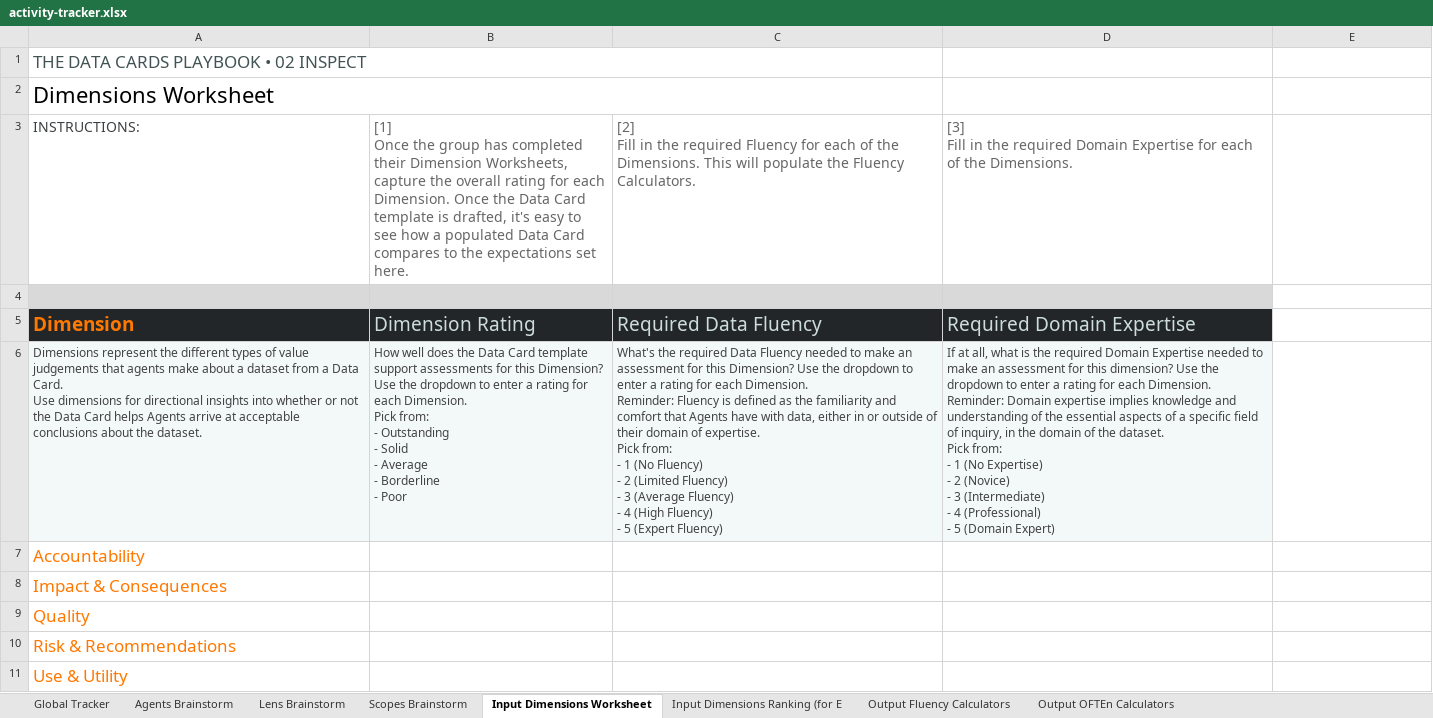
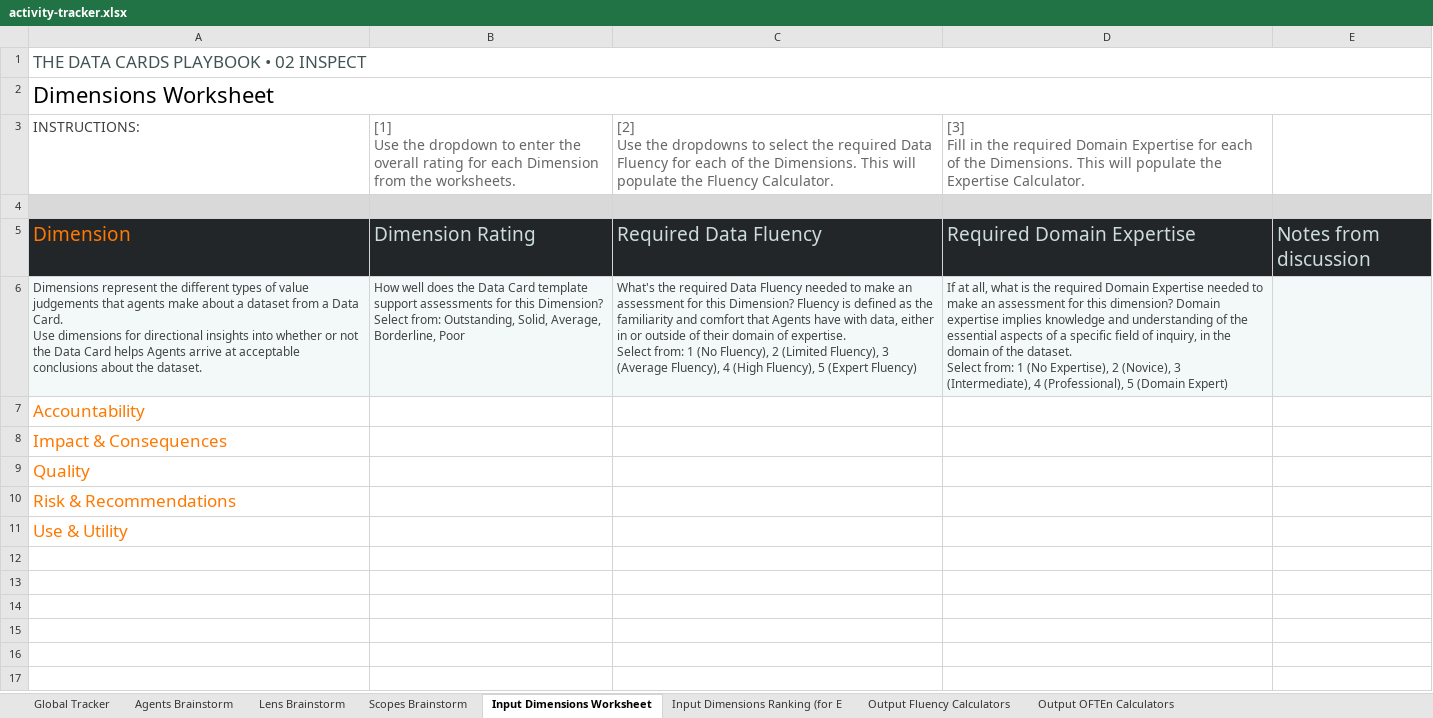
Before and after one commit to PAIR-code/datacardsplaybook, an Excel workbook: playbook/activity-tracker.xlsx, sheet Input Dimensions Worksheet, drawn as a sheet; values as stored, in another font and other column widths than the file's, no borders; charts and pictures and conditional formats not drawn; ↵ is a line break in a cell; the diff names each change by its address in the sheet, - before the commit and + after, or states it on an @@ line.

```diff
--- a/playbook/activity-tracker.xlsx (sheet Input Dimensions Worksheet)
+++ b/playbook/activity-tracker.xlsx (sheet Input Dimensions Worksheet)
-A1:C1 merged
+A1:E1 merged
-A2:C2 merged
+A2:E2 merged
-B3: [1] ↵ Once the group has completed their Dimension Worksheets, capture the overall rating for each Dimension. Once the Data Card template is drafted, it's easy to see how a populated Data Card compares to the expectations set here.
+B3: [1] ↵ Use the dropdown to enter the overall rating for each Dimension from the worksheets.
-C3: [2] ↵ Fill in the required Fluency for each of the Dimensions. This will populate the Fluency Calculators.
+C3: [2] ↵ Use the dropdowns to select the required Data Fluency for each of the Dimensions. This will populate the Fluency Calculator.
-D3: …the Dimensions.
+D3: …the Dimensions. This will populate the Expertise Calculator.
-E4 fill: none
+E4 fill: #D9D9D9
-A5 bold: on
+A5 bold: off
-E5: (empty)
+E5: Notes from discussion
-E5 fill: none
+E5 fill: #232629
-B6: …this Dimension? Use the dropdown to enter a rating for each Dimension. ↵ Pick from: ↵ - Outstanding ↵ - Solid ↵ - Average ↵ - Borderline ↵ - Poor
+B6: …this Dimension? ↵ Select from: Outstanding, Solid, Average, Borderline, Poor
-C6: …this Dimension? Use the dropdown to enter a rating for each Dimension. ↵ Reminder: Fluency is defined as the familiarity and comfort that Agents have with data, either in or outside of their domain of expertise. ↵ Pick from: ↵ - 1 (No Fluency) ↵ - 2 (Limited Fluency) ↵ - 3 (Average Fluency) ↵ - 4 (High Fluency) ↵ - 5 (Expert…
+C6: …this Dimension? Fluency is defined as the familiarity and comfort that Agents have with data, either in or outside of their domain of expertise. ↵ Select from: 1 (No Fluency), 2 (Limited Fluency), 3 (Average Fluency), 4 (High Fluency), 5 (Expert…
-D6: …this dimension? Use the dropdown to enter a rating for each Dimension. ↵ Reminder: Domain expertise implies knowledge and understanding of the essential aspects of a specific field of inquiry, in the domain of the dataset. ↵ Pick from: ↵ - 1 (No Expertise) ↵ - 2 (Novice) ↵ - 3 (Intermediate) ↵ - 4 (Professional) ↵ - 5 (Domain…
+D6: …this dimension? Domain expertise implies knowledge and understanding of the essential aspects of a specific field of inquiry, in the domain of the dataset. ↵ Select from: 1 (No Expertise), 2 (Novice), 3 (Intermediate), 4 (Professional), 5 (Domain…
-E6 fill: none
+E6 fill: #F3F9F9
```
Also changed, not shown: sheet Output Fluency Calculators, sheet Input Dimensions Ranking (for E, sheet Agents Brainstorm, sheet Scopes Brainstorm, sheet Lens Brainstorm, sheet Global Tracker, formulas that keep their value, charts or pictures.
